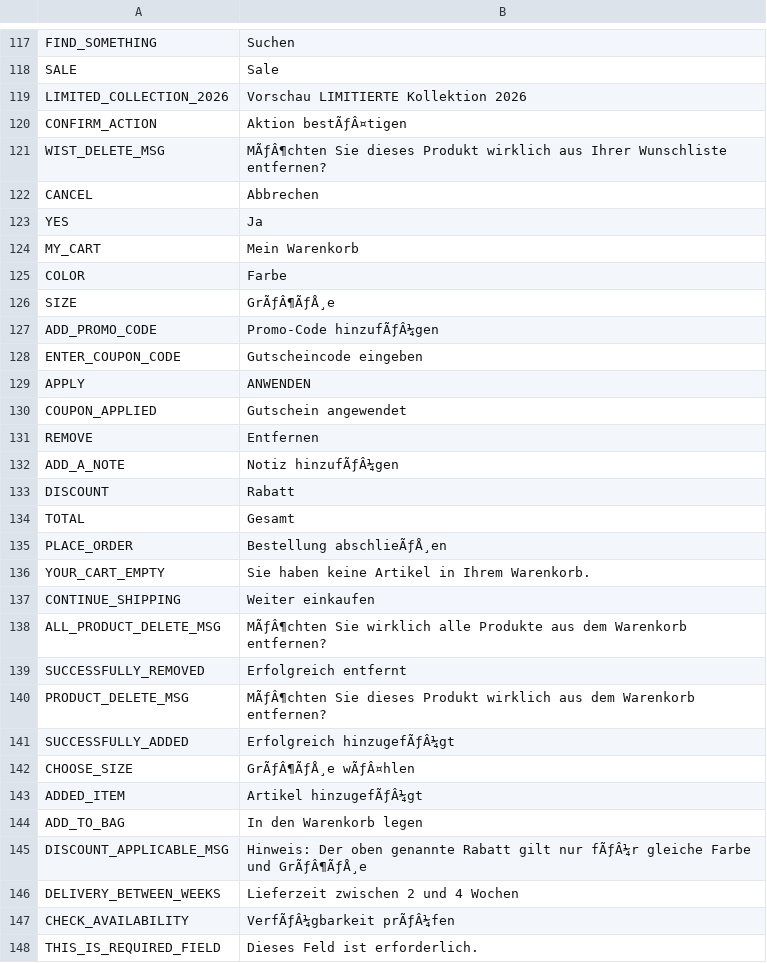
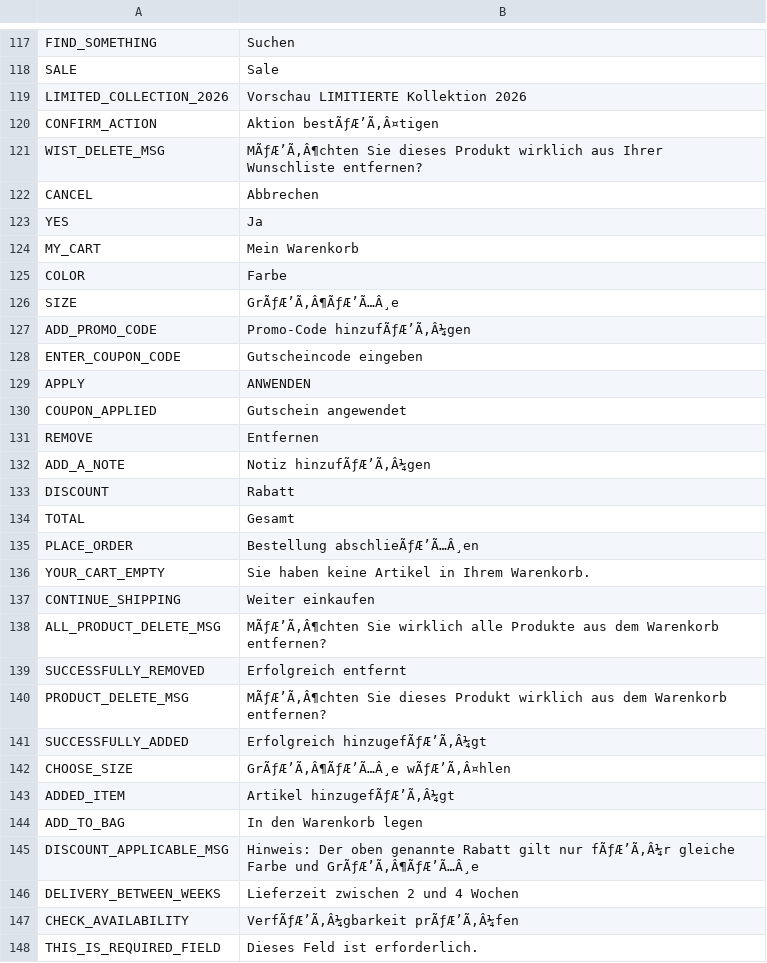
Before and after one commit to avijit-developer/languages, a CSV file: locales/de.csv, drawn as a sheet; only a part is shown, gaps mark what is left out; the diff covers the shown part only.

Commit message:
Add files via upload

```diff
--- a/locales/de.csv
+++ b/locales/de.csv
@@ -119,4 +119,4 @@ SALE,Sale
 LIMITED_COLLECTION_2026,Vorschau LIMITIERTE Kollektion 2026
-CONFIRM_ACTION,Aktion bestÃƒÂ¤tigen
-WIST_DELETE_MSG,MÃƒÂ¶chten Sie dieses Produkt wirklich aus Ihrer Wunschliste entfernen?
+CONFIRM_ACTION,Aktion bestÃƒÆ’Ã‚Â¤tigen
+WIST_DELETE_MSG,MÃƒÆ’Ã‚Â¶chten Sie dieses Produkt wirklich aus Ihrer Wunschliste entfernen?
 CANCEL,Abbrechen
@@ -125,4 +125,4 @@ MY_CART,Mein Warenkorb
 COLOR,Farbe
-SIZE,GrÃƒÂ¶ÃƒÅ¸e
-ADD_PROMO_CODE,Promo-Code hinzufÃƒÂ¼gen
+SIZE,GrÃƒÆ’Ã‚Â¶ÃƒÆ’Ã…Â¸e
+ADD_PROMO_CODE,Promo-Code hinzufÃƒÆ’Ã‚Â¼gen
 ENTER_COUPON_CODE,Gutscheincode eingeben
@@ -131,18 +131,18 @@ COUPON_APPLIED,Gutschein angewendet
 REMOVE,Entfernen
-ADD_A_NOTE,Notiz hinzufÃƒÂ¼gen
+ADD_A_NOTE,Notiz hinzufÃƒÆ’Ã‚Â¼gen
 DISCOUNT,Rabatt
 TOTAL,Gesamt
-PLACE_ORDER,Bestellung abschlieÃƒÅ¸en
+PLACE_ORDER,Bestellung abschlieÃƒÆ’Ã…Â¸en
 YOUR_CART_EMPTY,Sie haben keine Artikel in Ihrem Warenkorb.
 CONTINUE_SHIPPING,Weiter einkaufen
-ALL_PRODUCT_DELETE_MSG,MÃƒÂ¶chten Sie wirklich alle Produkte aus dem Warenkorb entfernen?
+ALL_PRODUCT_DELETE_MSG,MÃƒÆ’Ã‚Â¶chten Sie wirklich alle Produkte aus dem Warenkorb entfernen?
 SUCCESSFULLY_REMOVED,Erfolgreich entfernt
-PRODUCT_DELETE_MSG,MÃƒÂ¶chten Sie dieses Produkt wirklich aus dem Warenkorb entfernen?
-SUCCESSFULLY_ADDED,Erfolgreich hinzugefÃƒÂ¼gt
-CHOOSE_SIZE,GrÃƒÂ¶ÃƒÅ¸e wÃƒÂ¤hlen
-ADDED_ITEM,Artikel hinzugefÃƒÂ¼gt
+PRODUCT_DELETE_MSG,MÃƒÆ’Ã‚Â¶chten Sie dieses Produkt wirklich aus dem Warenkorb entfernen?
+SUCCESSFULLY_ADDED,Erfolgreich hinzugefÃƒÆ’Ã‚Â¼gt
+CHOOSE_SIZE,GrÃƒÆ’Ã‚Â¶ÃƒÆ’Ã…Â¸e wÃƒÆ’Ã‚Â¤hlen
+ADDED_ITEM,Artikel hinzugefÃƒÆ’Ã‚Â¼gt
 ADD_TO_BAG,In den Warenkorb legen
-DISCOUNT_APPLICABLE_MSG,Hinweis: Der oben genannte Rabatt gilt nur fÃƒÂ¼r gleiche Farbe und GrÃƒÂ¶ÃƒÅ¸e
+DISCOUNT_APPLICABLE_MSG,Hinweis: Der oben genannte Rabatt gilt nur fÃƒÆ’Ã‚Â¼r gleiche Farbe und GrÃƒÆ’Ã‚Â¶ÃƒÆ’Ã…Â¸e
 DELIVERY_BETWEEN_WEEKS,Lieferzeit zwischen 2 und 4 Wochen
-CHECK_AVAILABILITY,VerfÃƒÂ¼gbarkeit prÃƒÂ¼fen
+CHECK_AVAILABILITY,VerfÃƒÆ’Ã‚Â¼gbarkeit prÃƒÆ’Ã‚Â¼fen
 THIS_IS_REQUIRED_FIELD,Dieses Feld ist erforderlich.
```
Also changed, not shown: 45 edited cells elsewhere in this file.
